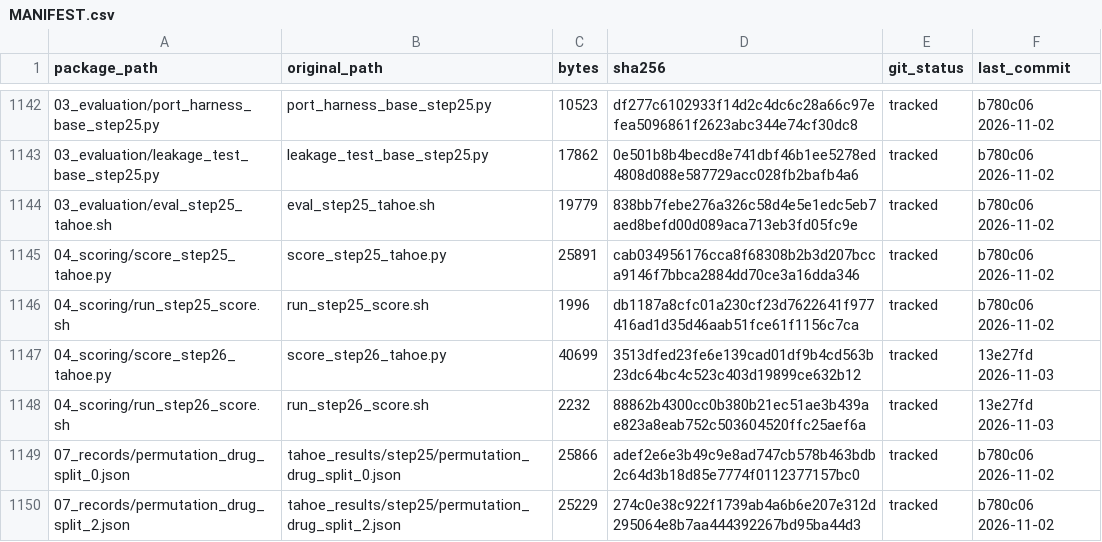
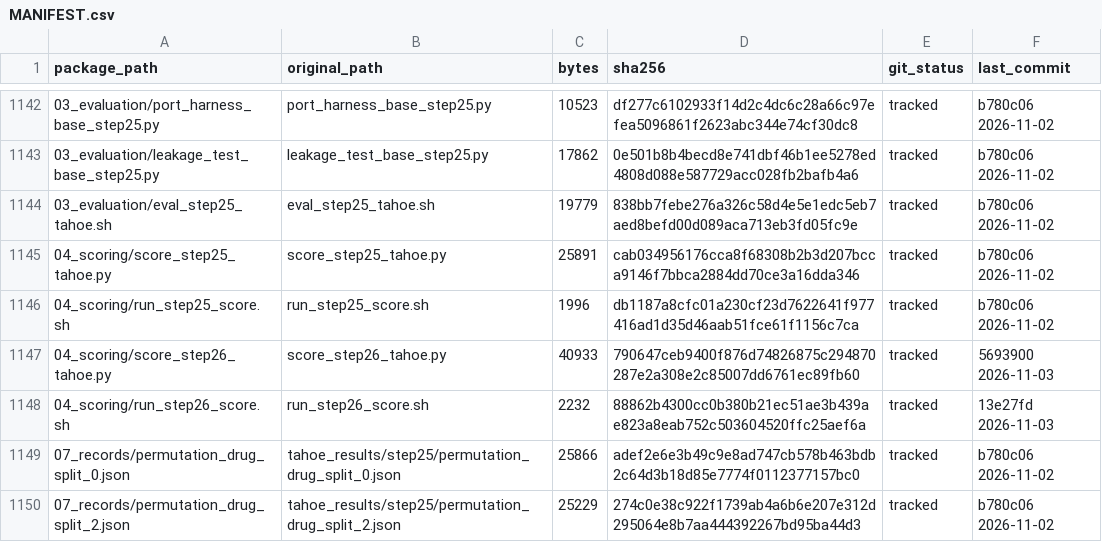
Before and after one commit to nohasamir89/squidiff-leakage-test-code, a CSV file: MANIFEST.csv, drawn as a sheet; only a part is shown, gaps mark what is left out; the diff names each change by its address in the sheet, - before the commit and + after, or states it on an @@ line.

```diff
--- a/MANIFEST.csv
+++ b/MANIFEST.csv
-C1147 (bytes): 40699
+C1147 (bytes): 40933
-D1147 (sha256): 3513dfed23fe6e139cad01df9b4cd563b23dc64bc4c523c403d19899ce632b12
+D1147 (sha256): 790647ceb9400f876d74826875c294870287e2a308e2c85007dd6761ec89fb60
-F1147 (last_commit): 13e27fd 2026-11-03
+F1147 (last_commit): 5693900 2026-11-03
```
Also changed, not shown: 1 other file.
